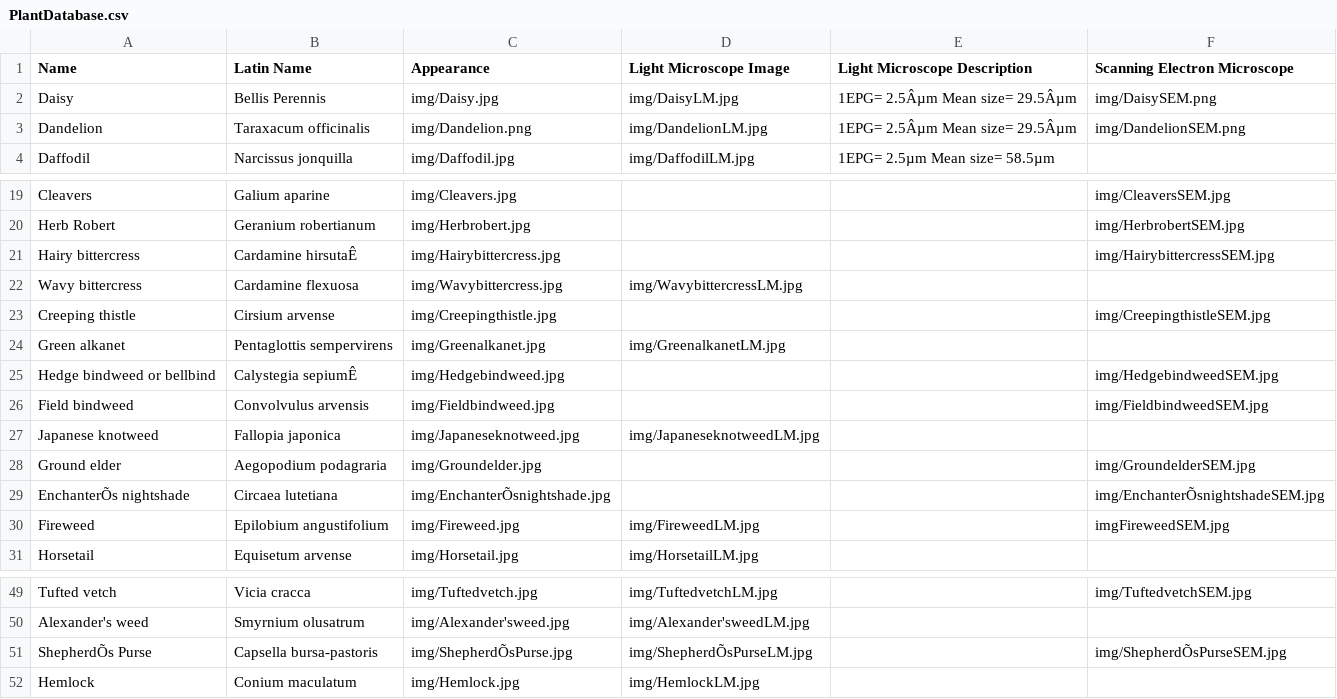
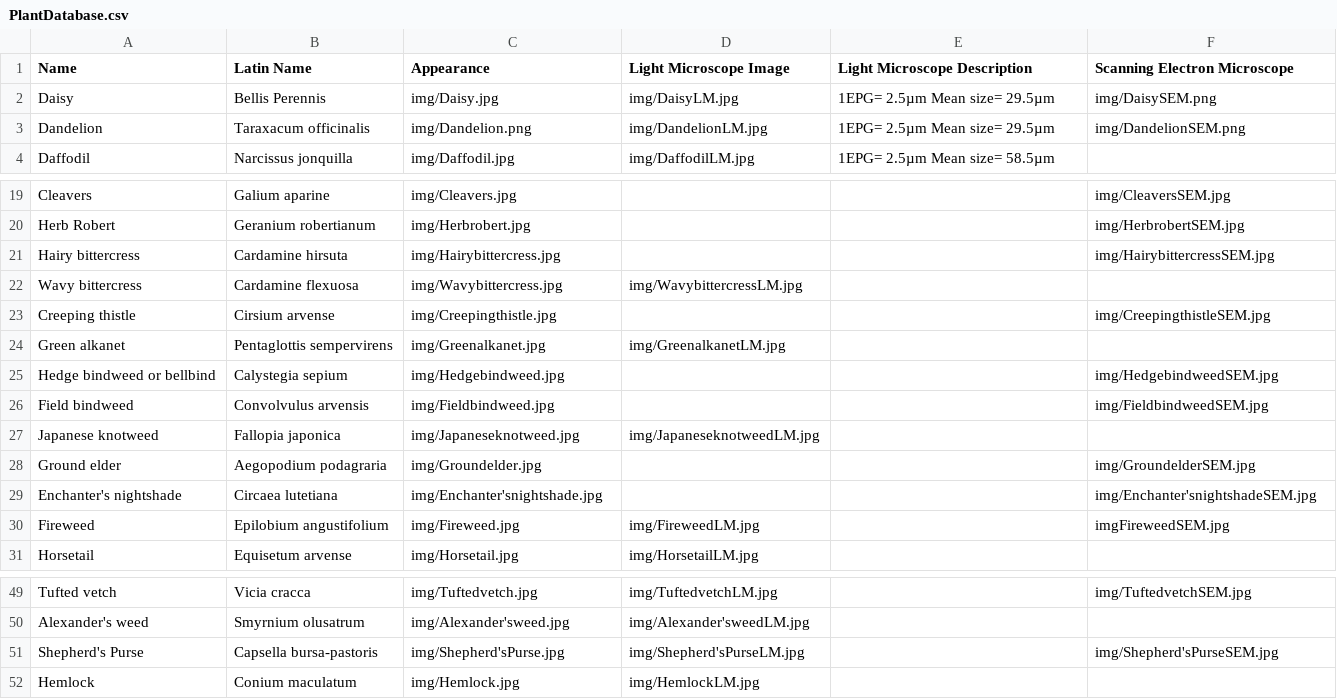
Before and after one commit to CallieYLWilliams/CallieYLWilliams.github.io, a CSV file: data/PlantDatabase.csv, drawn as a sheet; only a part is shown, gaps mark what is left out; the diff names each change by its address in the sheet, - before the commit and + after, or states it on an @@ line.

```diff
--- a/data/PlantDatabase.csv
+++ b/data/PlantDatabase.csv
-E2:E3 (Light Microscope Description): 1EPG= 2.5Âµm Mean size= 29.5Âµm
+E2:E3 (Light Microscope Description): 1EPG= 2.5µm Mean size= 29.5µm
-B21 (Latin Name): Cardamine hirsutaÊ
+B21 (Latin Name): Cardamine hirsuta
-B25 (Latin Name): Calystegia sepiumÊ
+B25 (Latin Name): Calystegia sepium
-A29 (Name): EnchanterÕs nightshade
+A29 (Name): Enchanter's nightshade
-C29 (Appearance): img/EnchanterÕsnightshade.jpg
+C29 (Appearance): img/Enchanter'snightshade.jpg
-F29 (Scanning Electron Microscope): img/EnchanterÕsnightshadeSEM.jpg
+F29 (Scanning Electron Microscope): img/Enchanter'snightshadeSEM.jpg
-A51 (Name): ShepherdÕs Purse
+A51 (Name): Shepherd's Purse
-C51 (Appearance): img/ShepherdÕsPurse.jpg
+C51 (Appearance): img/Shepherd'sPurse.jpg
-D51 (Light Microscope Image): img/ShepherdÕsPurseLM.jpg
+D51 (Light Microscope Image): img/Shepherd'sPurseLM.jpg
-F51 (Scanning Electron Microscope): img/ShepherdÕsPurseSEM.jpg
+F51 (Scanning Electron Microscope): img/Shepherd'sPurseSEM.jpg
```
Also changed, not shown: 2 other files.
